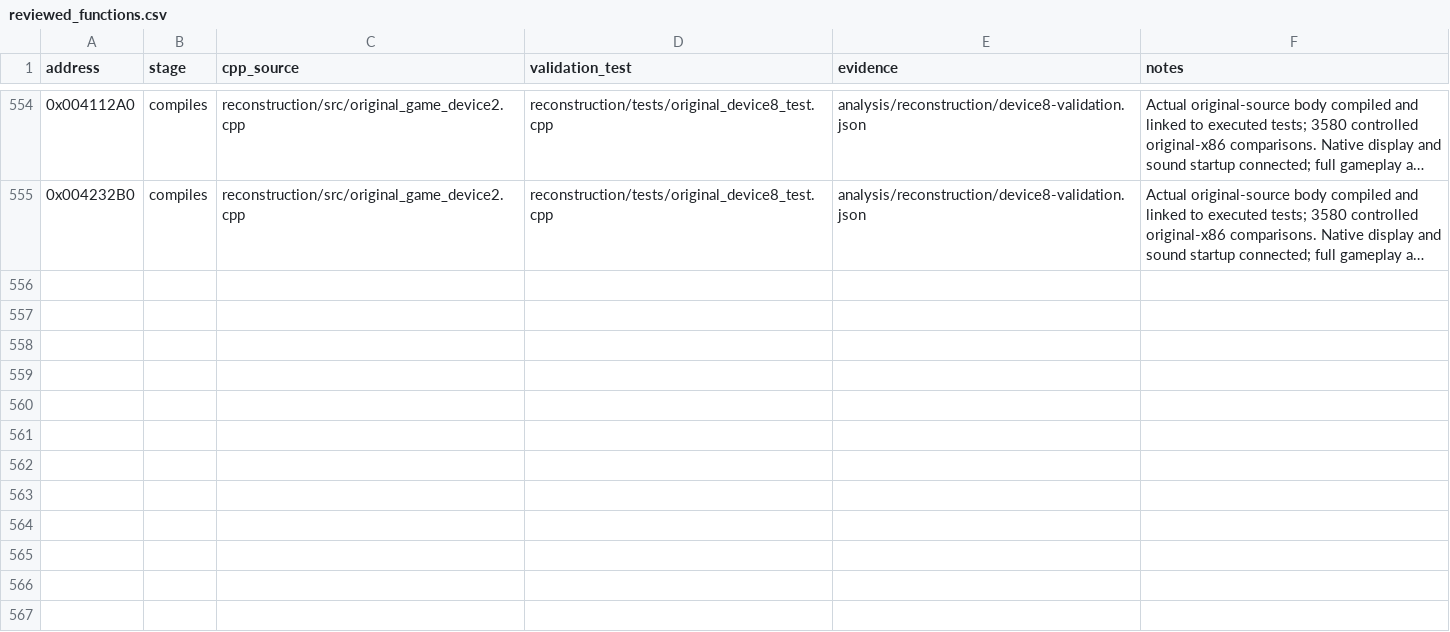
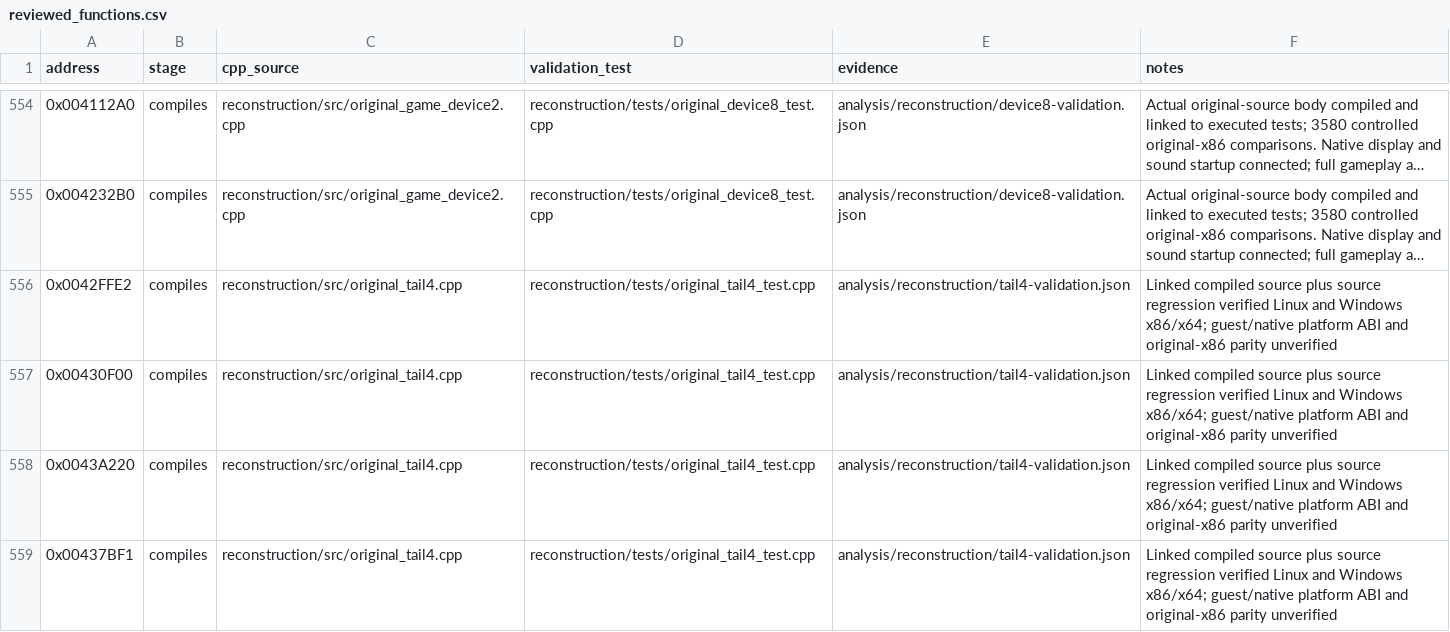
Before and after one commit to lizardpeter/btb-reverse, a CSV file: analysis/reconstruction/reviewed_functions.csv, drawn as a sheet; only a part is shown, gaps mark what is left out; long unchanged cells end in …; the diff names each change by its address in the sheet, - before the commit and + after, or states it on an @@ line.

Commit message:
Recover four CRT/time/stack/SEH functions and link unwind callers
* Reconstruct four remaining CRT/time/stack/SEH boundary source models

Add source-level Win32 time cache and calendar integration, x86 guest stack probing, RtlUnwind import forwarding and CRT message termination. Include bounded C++ regression tests. ABI and retail executable parity still unverified.

* Correct original tail4 test scope and macro parsing

* Link original SEH unwind callers through recovered 0043A220 import thunk

* Require four recovered runtime boundary tests on Windows x86 and x64

* Admit four tested original runtime bodies: 558/615 compiled

Run 38753132933 passed Linux C++26 139 CTests, Python, Windows x86 and x64. Preserve zero retail ABI/full-equivalence claims and no new original-x86 comparisons.

```diff
--- a/analysis/reconstruction/reviewed_functions.csv
+++ b/analysis/reconstruction/reviewed_functions.csv
+row 556: 0x0042FFE2 | compiles | reconstruction/src/original_tail4.cpp | reconstruction/tests/original_tail4_test.cpp | analysis/reconstruction/tail4-validation.json | Linked compiled source plus source regression verified Linux and Windows x86/x64; guest/native platform ABI and original-x86 parity unverified
+row 557: 0x00430F00 | compiles | reconstruction/src/original_tail4.cpp | reconstruction/tests/original_tail4_test.cpp | analysis/reconstruction/tail4-validation.json | Linked compiled source plus source regression verified Linux and Windows x86/x64; guest/native platform ABI and original-x86 parity unverified
+row 558: 0x0043A220 | compiles | reconstruction/src/original_tail4.cpp | reconstruction/tests/original_tail4_test.cpp | analysis/reconstruction/tail4-validation.json | Linked compiled source plus source regression verified Linux and Windows x86/x64; guest/native platform ABI and original-x86 parity unverified
+row 559: 0x00437BF1 | compiles | reconstruction/src/original_tail4.cpp | reconstruction/tests/original_tail4_test.cpp | analysis/reconstruction/tail4-validation.json | Linked compiled source plus source regression verified Linux and Windows x86/x64; guest/native platform ABI and original-x86 parity unverified
```
Also changed, not shown: 9 other files.
